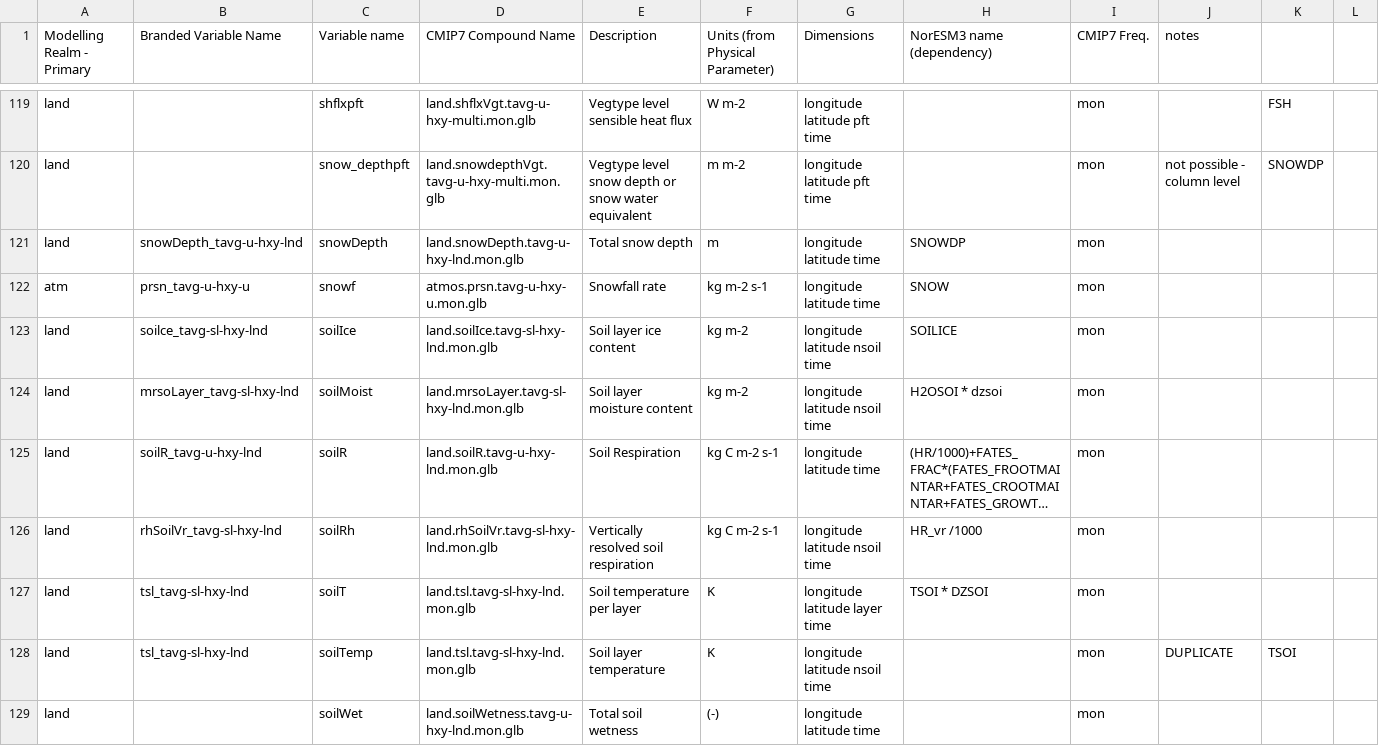
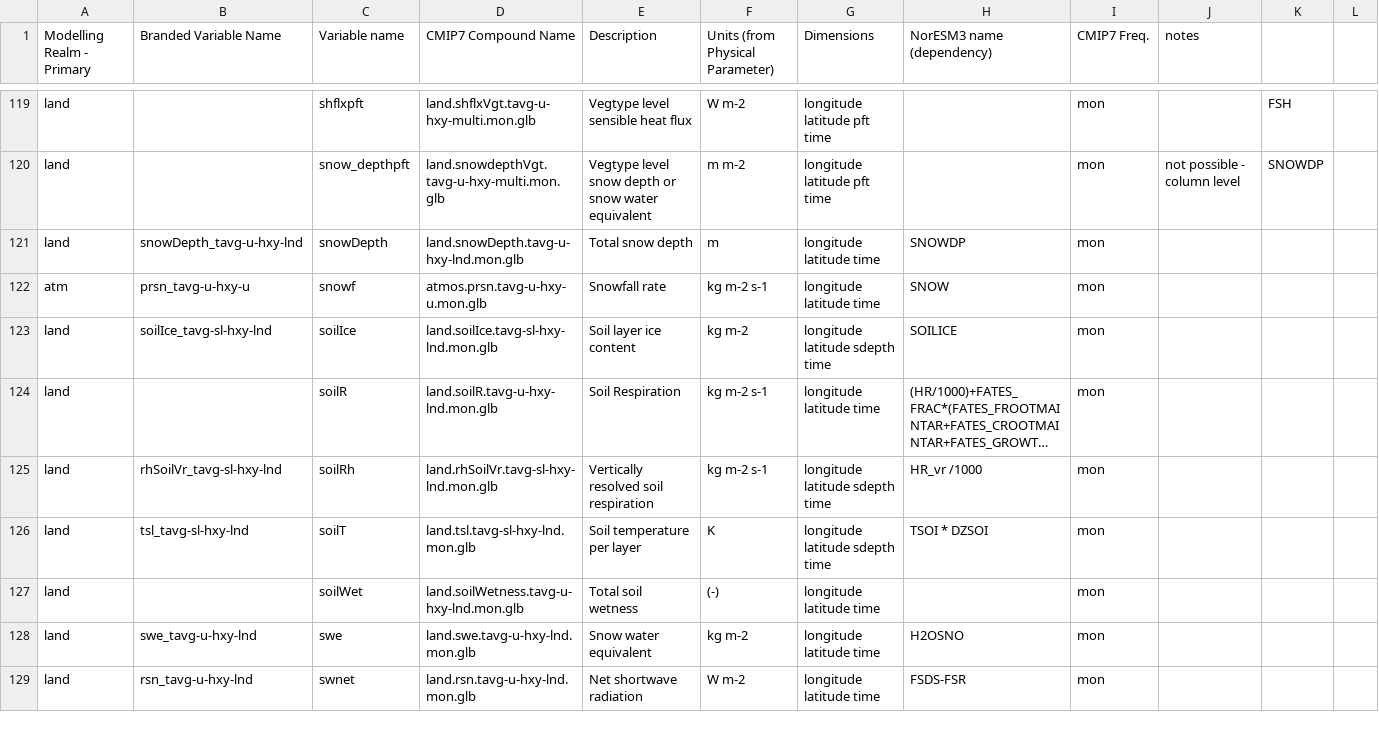
Before and after one commit to JessicaNeedham/cmip7-prep, a CSV file: data/wiemip_variable_request.csv, drawn as a sheet; only a part is shown, gaps mark what is left out; the shorter side is filled out with more unchanged rows; long unchanged cells end in …; removed rows and columns are numbered as before the commit, all else as after; the diff covers the shown part only; the diff names each change by its address in the sheet, - before the commit and + after, or states it on an @@ line.

```diff
--- a/data/wiemip_variable_request.csv
+++ b/data/wiemip_variable_request.csv
-B123 (Branded Variable Name): soilce_tavg-sl-hxy-lnd
+B123 (Branded Variable Name): soilIce_tavg-sl-hxy-lnd
-G123 (Dimensions): longitude latitude nsoil time
+G123 (Dimensions): longitude latitude sdepth time
-row 124: land | mrsoLayer_tavg-sl-hxy-lnd | soilMoist | land.mrsoLayer.tavg-sl-hxy-lnd.mon.glb | Soil layer moisture content | kg m-2 | longitude latitude nsoil time | H2OSOI * dzsoi | mon
-B124 (Branded Variable Name): soilR_tavg-u-hxy-lnd
+B124 (Branded Variable Name): (empty)
-F124:F125 (Units (from Physical Parameter)): kg C m-2 s-1
+F124:F125 (Units (from Physical Parameter)): kg m-2 s-1
-G125 (Dimensions): longitude latitude nsoil time
+G125 (Dimensions): longitude latitude sdepth time
-G126 (Dimensions): longitude latitude layer time
+G126 (Dimensions): longitude latitude sdepth time
-row 128: land | tsl_tavg-sl-hxy-lnd | soilTemp | land.tsl.tavg-sl-hxy-lnd.mon.glb | Soil layer temperature | K | longitude latitude nsoil time |  | mon | DUPLICATE | TSOI
```
Also changed, not shown: 4 removed rows and 124 edited cells elsewhere in this file.
